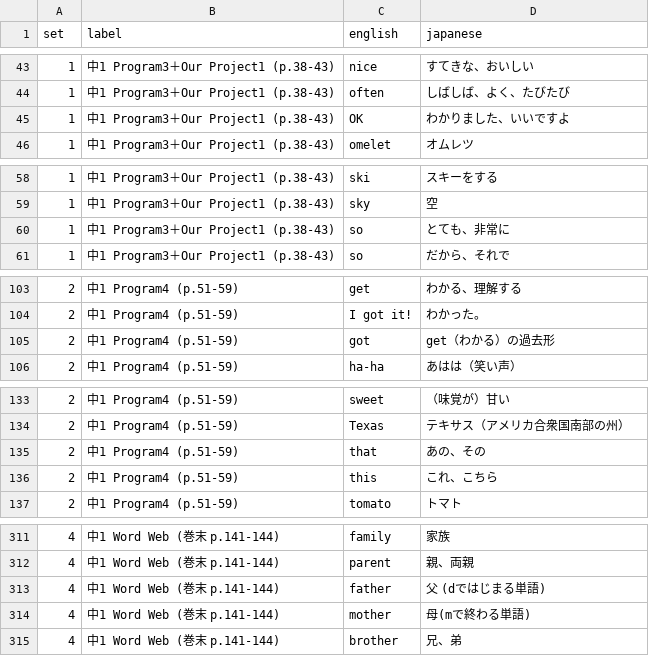
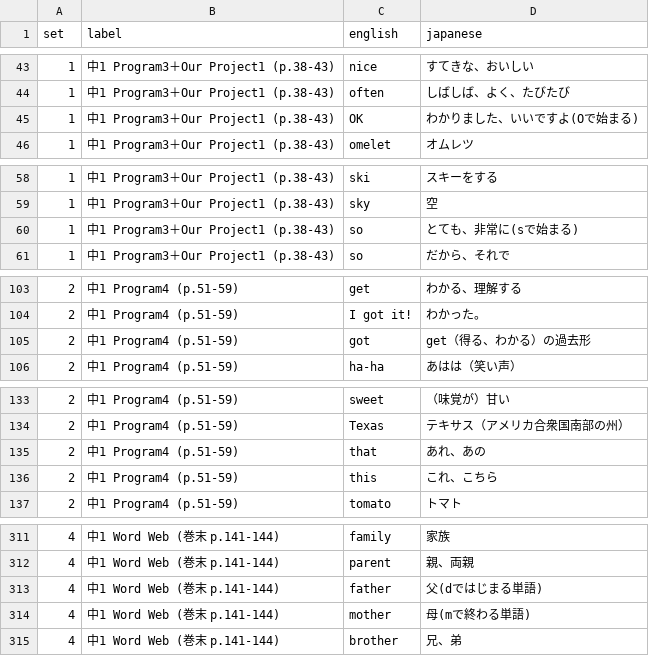
Before and after one commit to Uemura17chu/Tango-test, a CSV file: words.csv, drawn as a sheet; only a part is shown, gaps mark what is left out.

Commit message:
Add files via upload

```diff
--- a/words.csv
+++ b/words.csv
@@ -44,3 +44,3 @@
 1,中1 Program3＋Our Project1 (p.38-43),often,しばしば、よく、たびたび
-1,中1 Program3＋Our Project1 (p.38-43),OK,わかりました、いいですよ
+1,中1 Program3＋Our Project1 (p.38-43),OK,わかりました、いいですよ(Oで始まる)
 1,中1 Program3＋Our Project1 (p.38-43),omelet,オムレツ
@@ -59,3 +59,3 @@
 1,中1 Program3＋Our Project1 (p.38-43),sky,空
-1,中1 Program3＋Our Project1 (p.38-43),so,とても、非常に
+1,中1 Program3＋Our Project1 (p.38-43),so,とても、非常に(sで始まる)
 1,中1 Program3＋Our Project1 (p.38-43),so,だから、それで
@@ -104,3 +104,3 @@
 2,中1 Program4 (p.51-59),I got it!,わかった。
-2,中1 Program4 (p.51-59),got,get（わかる）の過去形
+2,中1 Program4 (p.51-59),got,get（得る、わかる）の過去形
 2,中1 Program4 (p.51-59),ha-ha,あはは（笑い声）
@@ -134,3 +134,3 @@
 2,中1 Program4 (p.51-59),Texas,テキサス（アメリカ合衆国南部の州）
-2,中1 Program4 (p.51-59),that,あの、その
+2,中1 Program4 (p.51-59),that,あれ、あの
 2,中1 Program4 (p.51-59),this,これ、こちら
@@ -312,3 +312,3 @@
 4,中1 Word Web (巻末 p.141-144),parent,親、両親
-4,中1 Word Web (巻末 p.141-144),father,父 (dではじまる単語)
+4,中1 Word Web (巻末 p.141-144),father,父(dではじまる単語)
 4,中1 Word Web (巻末 p.141-144),mother,母(mで終わる単語)
```
